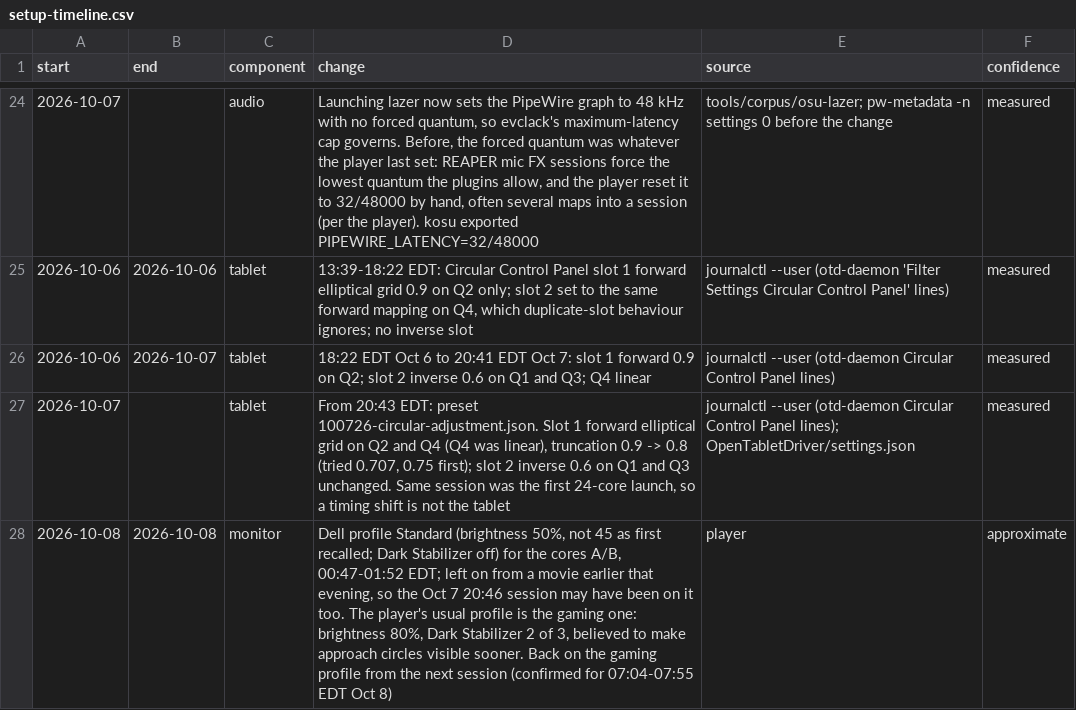
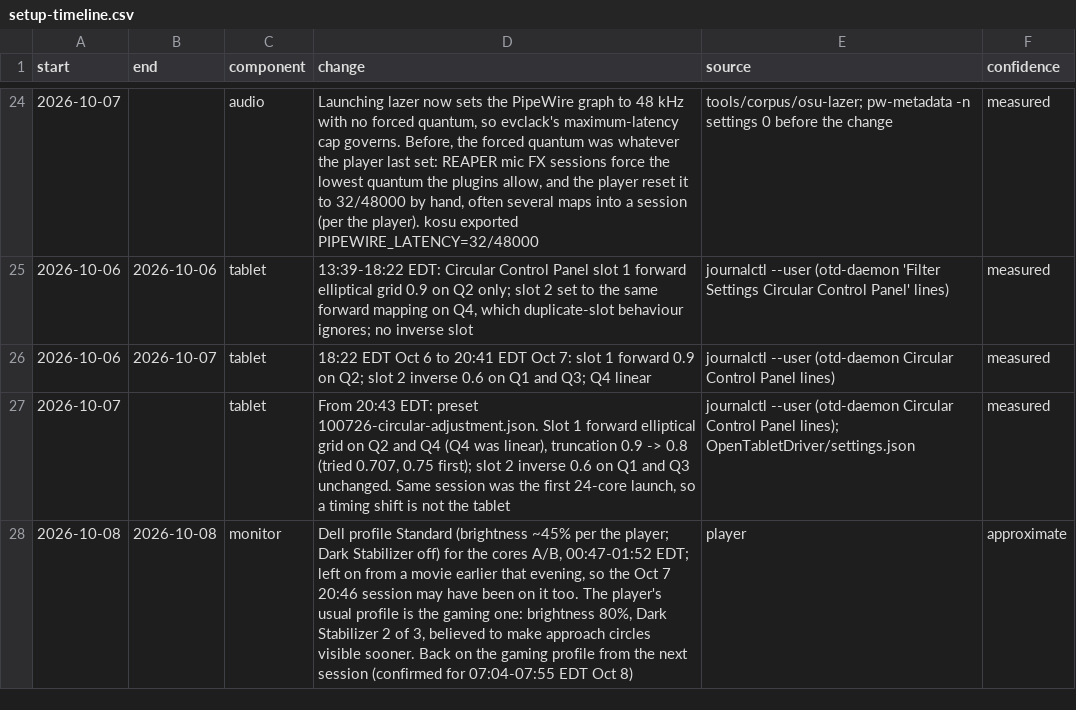
Before and after one commit to zakack/osu-replay-analysis, a CSV file: setup-timeline.csv, drawn as a sheet; only a part is shown, gaps mark what is left out.

```diff
--- a/setup-timeline.csv
+++ b/setup-timeline.csv
@@ -27,2 +27,2 @@ start,end,component,change,source,confidence
 2026-10-07,,tablet,"From 20:43 EDT: preset 100726-circular-adjustment.json. Slot 1 forward elliptical grid on Q2 and Q4 (Q4 was linear), truncation 0.9 -> 0.8 (tried 0.707, 0.75 first); slot 2 inverse 0.6 on Q1 and Q3 unchanged. Same session was the first 24-core launch, so a timing shift is not the tablet","journalctl --user (otd-daemon Circular Control Panel lines); OpenTabletDriver/settings.json",measured
-2026-10-08,2026-10-08,monitor,"Dell profile Standard (brightness 50%, not 45 as first recalled; Dark Stabilizer off) for the cores A/B, 00:47-01:52 EDT; left on from a movie earlier that evening, so the Oct 7 20:46 session may have been on it too. The player's usual profile is the gaming one: brightness 80%, Dark Stabilizer 2 of 3, believed to make approach circles visible sooner. Back on the gaming profile from the next session (confirmed for 07:04-07:55 EDT Oct 8)",player,approximate
+2026-10-08,2026-10-08,monitor,"Dell profile Standard (brightness ~45% per the player; Dark Stabilizer off) for the cores A/B, 00:47-01:52 EDT; left on from a movie earlier that evening, so the Oct 7 20:46 session may have been on it too. The player's usual profile is the gaming one: brightness 80%, Dark Stabilizer 2 of 3, believed to make approach circles visible sooner. Back on the gaming profile from the next session (confirmed for 07:04-07:55 EDT Oct 8)",player,approximate
```
Also changed, not shown: 1 other file.
